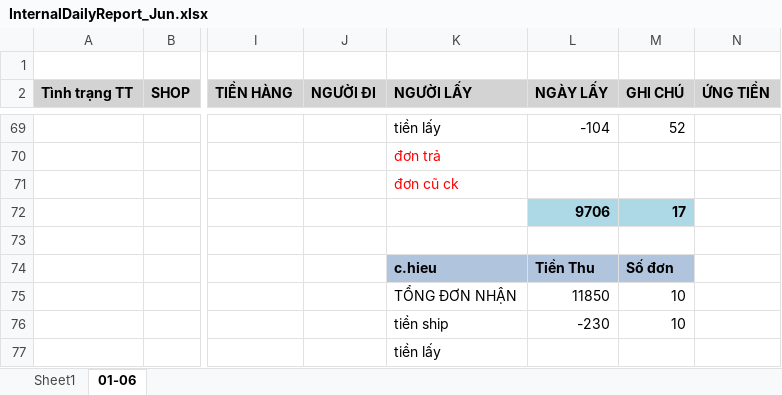
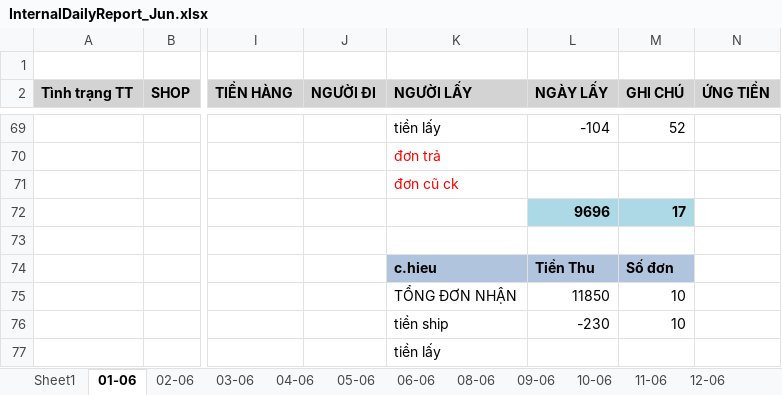
Before and after one commit to UIT19520358/TextExtractorTool, an Excel workbook: data/Jun/InternalDailyReport_Jun.xlsx, sheet 01-06, drawn as a sheet; only a part is shown, gaps mark what is left out; values as stored, in another font and other column widths than the file's, no borders; the diff covers the shown part only; the diff names each change by its address in the sheet, - before the commit and + after, or states it on an @@ line.

```diff
--- a/data/Jun/InternalDailyReport_Jun.xlsx (sheet 01-06)
+++ b/data/Jun/InternalDailyReport_Jun.xlsx (sheet 01-06)
+sheet tab: 02-06
+sheet tab: 03-06
+sheet tab: 04-06
+sheet tab: 05-06
+sheet tab: 06-06
+sheet tab: 08-06
+sheet tab: 09-06
+sheet tab: 10-06
+sheet tab: 11-06
+sheet tab: 12-06
-L72 (NGÀY LẤY): 9706
+L72 (NGÀY LẤY): 9696
```
Also changed, not shown: 35 hidden or unhidden rows and 12 edited cells elsewhere in this sheet, sheet Sheet1, other sheet tabs, data/Jun/Data_Jun.xlsx, data/Jun/THÁNG 6.2026- CHÂU NGÂN- ĐỐI SOÁT.xlsx, 18 other files.
